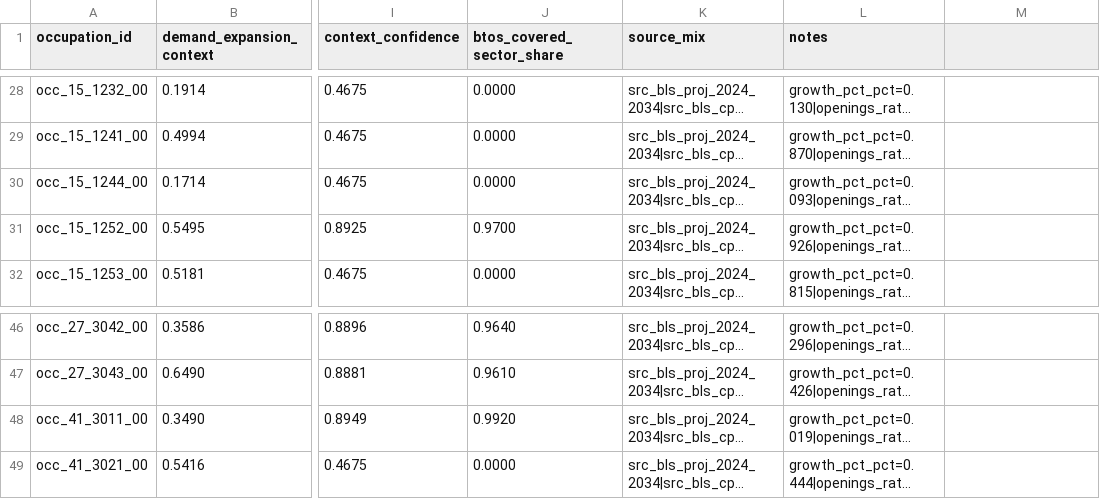
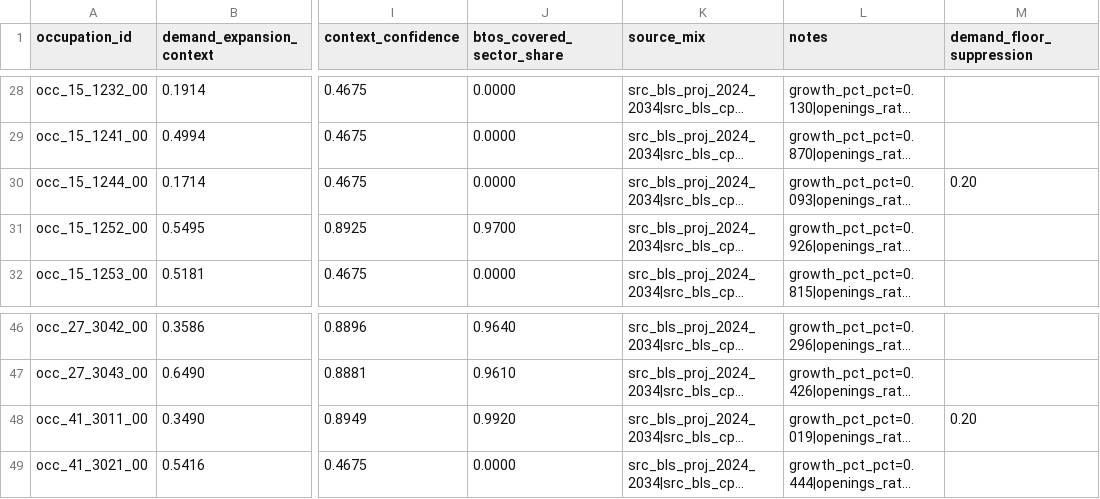
Before and after one commit to wrenthejewels/DLYJ, a CSV file: data/normalized/occupation_demand_adoption_context.csv, drawn as a sheet; only a part is shown, gaps mark what is left out; long unchanged cells end in …; the diff names each change by its address in the sheet, - before the commit and + after, or states it on an @@ line.

```diff
--- a/data/normalized/occupation_demand_adoption_context.csv
+++ b/data/normalized/occupation_demand_adoption_context.csv
-M1: (empty)
+M1: demand_floor_suppression
-M30 (demand_floor_suppression): (empty)
+M30 (demand_floor_suppression): 0.20
-M48 (demand_floor_suppression): (empty)
+M48 (demand_floor_suppression): 0.20
```
Also changed, not shown: data/normalized/occupation_structural_calibration_targets.csv, 3 other files.
